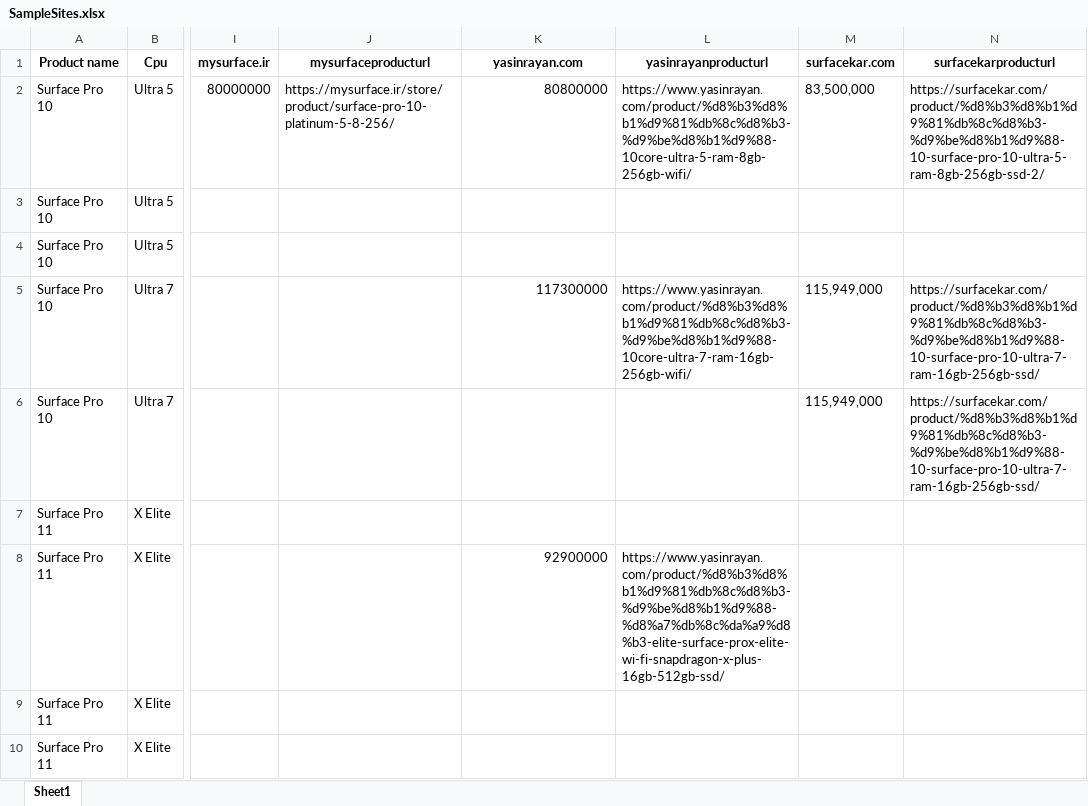
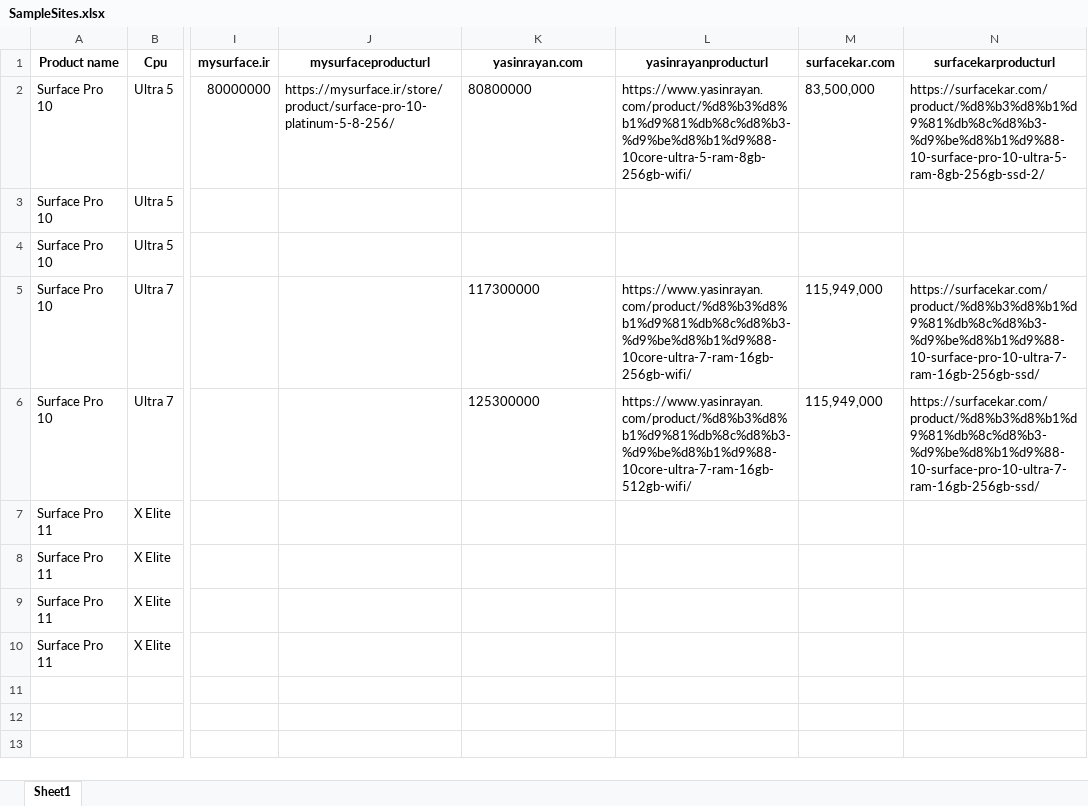
Before and after one commit to shatinz/scrap, an Excel workbook: SampleSites.xlsx, sheet Sheet1, drawn as a sheet; only a part is shown, gaps mark what is left out; values as stored, in another font and other column widths than the file's, no borders; the diff names each change by its address in the sheet, - before the commit and + after, or states it on an @@ line.

```diff
--- a/SampleSites.xlsx (sheet Sheet1)
+++ b/SampleSites.xlsx (sheet Sheet1)
-K2 alignment: right
+K2 alignment: left
-K5 alignment: right
+K5 alignment: left
-K6 (yasinrayan.com): (empty)
+K6 (yasinrayan.com): 125300000
-L6 (yasinrayanproducturl): (empty)
+L6 (yasinrayanproducturl): https://www.yasinrayan.com/product/%d8%b3%d8%b1%d9%81%db%8c%d8%b3-%d9%be%d8%b1%d9%88-10core-ultra-7-ram-16gb-512gb-wifi/
-K8 (yasinrayan.com): 92900000
+K8 (yasinrayan.com): (empty)
-L8 (yasinrayanproducturl): https://www.yasinrayan.com/product/%d8%b3%d8%b1%d9%81%db%8c%d8%b3-%d9%be%d8%b1%d9%88-%d8%a7%db%8c%da%a9%d8%b3-elite-surface-prox-elite-wi-fi-snapdragon-x-plus-16gb-512gb-ssd/
+L8 (yasinrayanproducturl): (empty)
```
Also changed, not shown: 8 other files.
